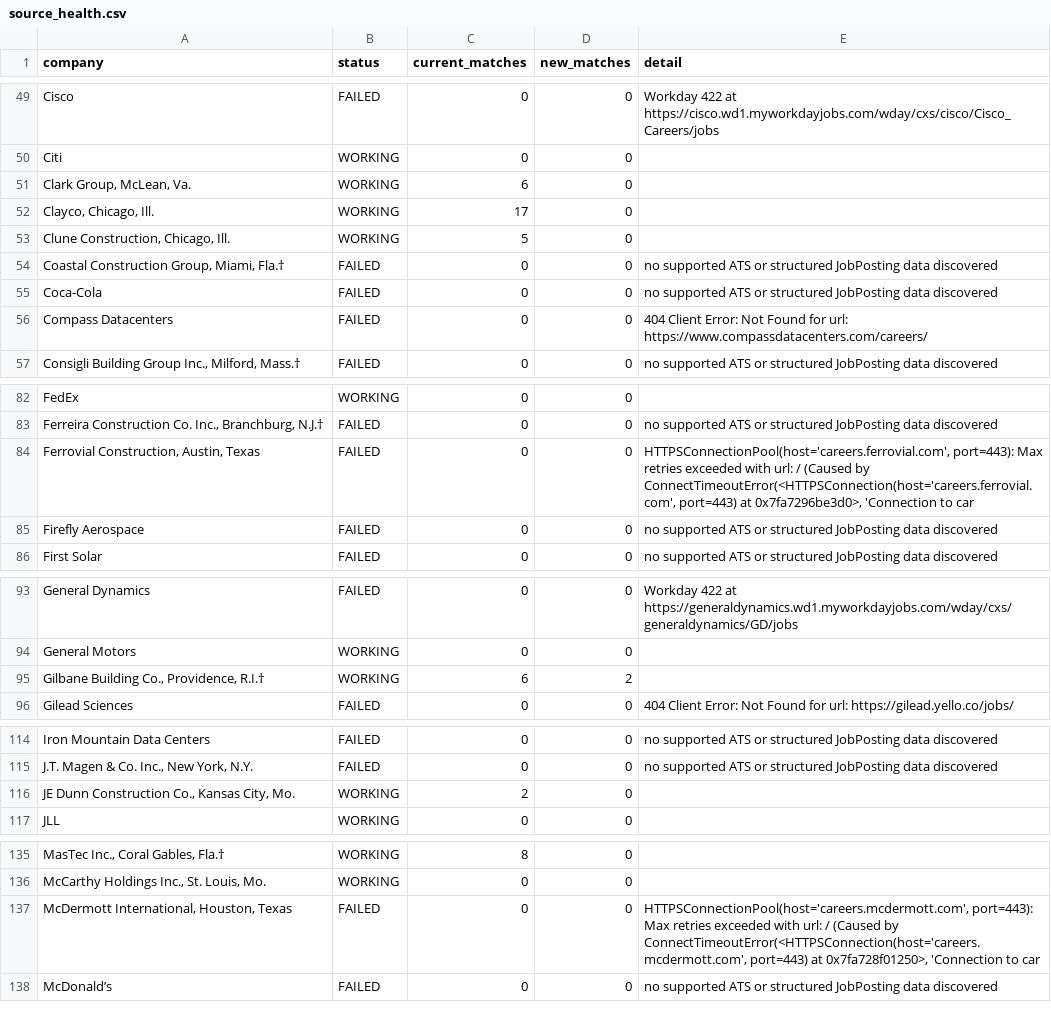
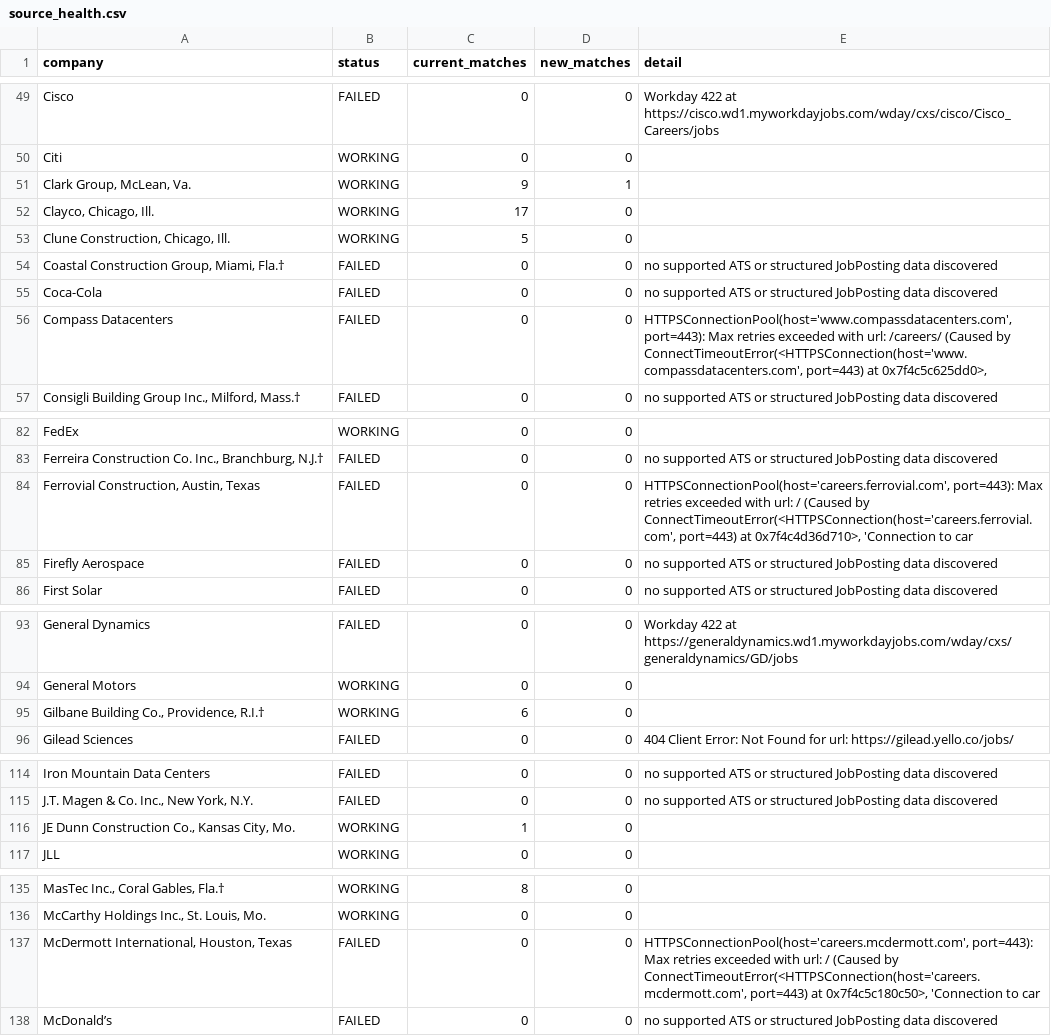
Before and after one commit to harsha271199/jp, a CSV file: source_health.csv, drawn as a sheet; only a part is shown, gaps mark what is left out; the diff covers the shown part only; the diff names each change by its address in the sheet, - before the commit and + after, or states it on an @@ line.

```diff
--- a/source_health.csv
+++ b/source_health.csv
-C51 (current_matches): 6
+C51 (current_matches): 9
-D51 (new_matches): 0
+D51 (new_matches): 1
-E56 (detail): 404 Client Error: Not Found for url: https://www.compassdatacenters.com/careers/
+E56 (detail): HTTPSConnectionPool(host='www.compassdatacenters.com', port=443): Max retries exceeded with url: /careers/ (Caused by ConnectTimeoutError(<HTTPSConnection(host='www.compassdatacenters.com', port=443) at 0x7f4c5c625dd0>,
-E84 (detail): …port=443) at 0x7fa7296be3d0>, 'Connection to…
+E84 (detail): …port=443) at 0x7f4c4d36d710>, 'Connection to…
-D95 (new_matches): 2
+D95 (new_matches): 0
-C116 (current_matches): 2
+C116 (current_matches): 1
-E137 (detail): …port=443) at 0x7fa728f01250>, 'Connection to…
+E137 (detail): …port=443) at 0x7f4c5c180c50>, 'Connection to…
```
Also changed, not shown: 3 edited cells elsewhere in this file, current_jobs.csv, seen_links.csv, 2 other files.
